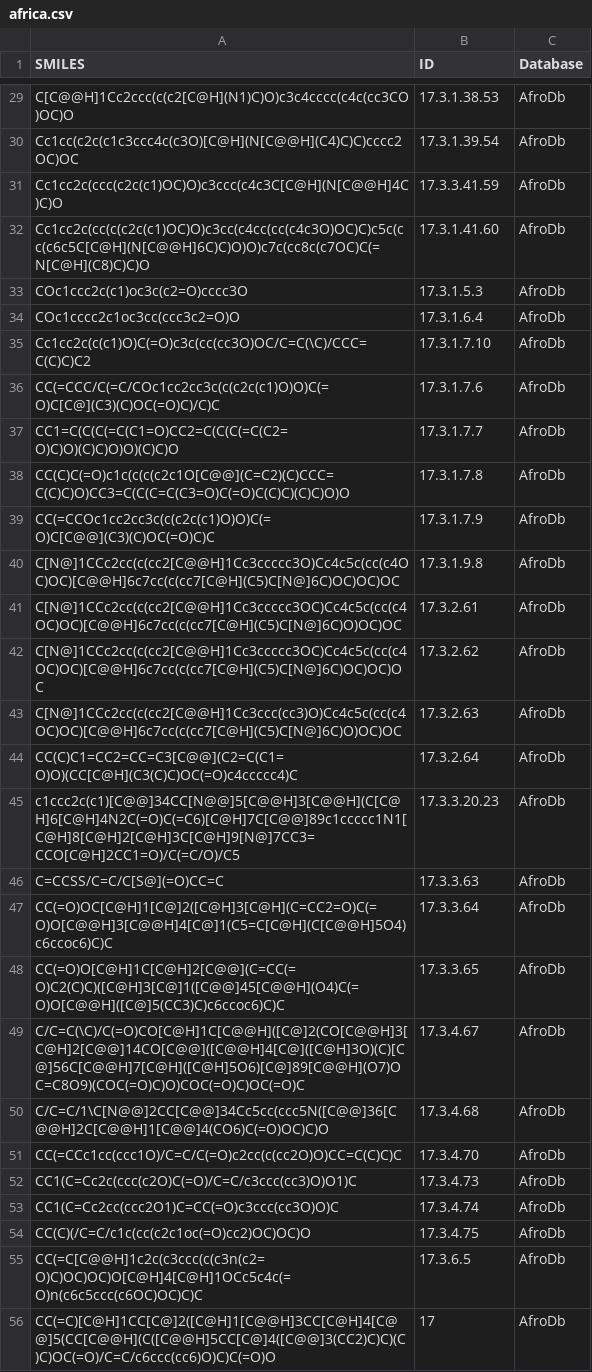
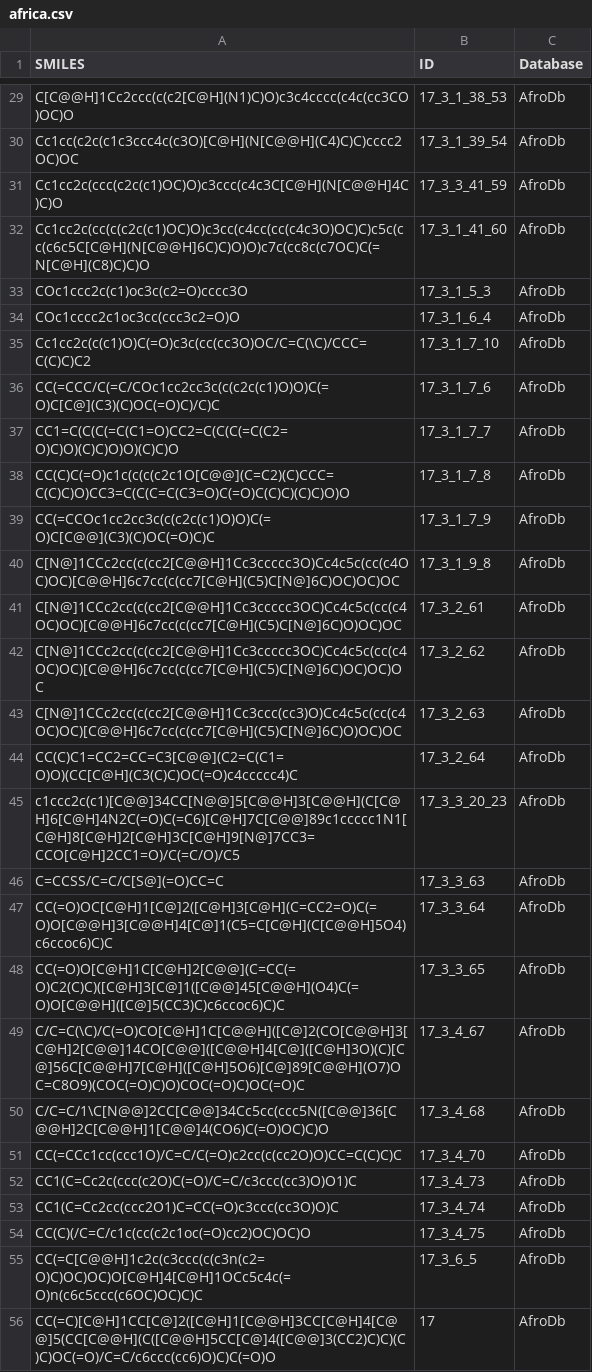
Before and after one commit to DIFACQUIM/Cursos, a CSV file: Datasets/africa.csv, drawn as a sheet; only a part is shown, gaps mark what is left out; the diff covers the shown part only; the diff names each change by its address in the sheet, - before the commit and + after, or states it on an @@ line.

```diff
--- a/Datasets/africa.csv
+++ b/Datasets/africa.csv
-B29 (ID): 17.3.1.38.53
+B29 (ID): 17_3_1_38_53
-B30 (ID): 17.3.1.39.54
+B30 (ID): 17_3_1_39_54
-B31 (ID): 17.3.3.41.59
+B31 (ID): 17_3_3_41_59
-B32 (ID): 17.3.1.41.60
+B32 (ID): 17_3_1_41_60
-B33 (ID): 17.3.1.5.3
+B33 (ID): 17_3_1_5_3
-B34 (ID): 17.3.1.6.4
+B34 (ID): 17_3_1_6_4
-B35 (ID): 17.3.1.7.10
+B35 (ID): 17_3_1_7_10
-B36 (ID): 17.3.1.7.6
+B36 (ID): 17_3_1_7_6
-B37 (ID): 17.3.1.7.7
+B37 (ID): 17_3_1_7_7
-B38 (ID): 17.3.1.7.8
+B38 (ID): 17_3_1_7_8
-B39 (ID): 17.3.1.7.9
+B39 (ID): 17_3_1_7_9
-B40 (ID): 17.3.1.9.8
+B40 (ID): 17_3_1_9_8
-B41 (ID): 17.3.2.61
+B41 (ID): 17_3_2_61
-B42 (ID): 17.3.2.62
+B42 (ID): 17_3_2_62
-B43 (ID): 17.3.2.63
+B43 (ID): 17_3_2_63
-B44 (ID): 17.3.2.64
+B44 (ID): 17_3_2_64
-B45 (ID): 17.3.3.20.23
+B45 (ID): 17_3_3_20_23
-B46 (ID): 17.3.3.63
+B46 (ID): 17_3_3_63
-B47 (ID): 17.3.3.64
+B47 (ID): 17_3_3_64
-B48 (ID): 17.3.3.65
+B48 (ID): 17_3_3_65
-B49 (ID): 17.3.4.67
+B49 (ID): 17_3_4_67
-B50 (ID): 17.3.4.68
+B50 (ID): 17_3_4_68
-B51 (ID): 17.3.4.70
+B51 (ID): 17_3_4_70
-B52 (ID): 17.3.4.73
+B52 (ID): 17_3_4_73
-B53 (ID): 17.3.4.74
+B53 (ID): 17_3_4_74
-B54 (ID): 17.3.4.75
+B54 (ID): 17_3_4_75
-B55 (ID): 17.3.6.5
+B55 (ID): 17_3_6_5
```
Also changed, not shown: 28 edited cells elsewhere in this file.
